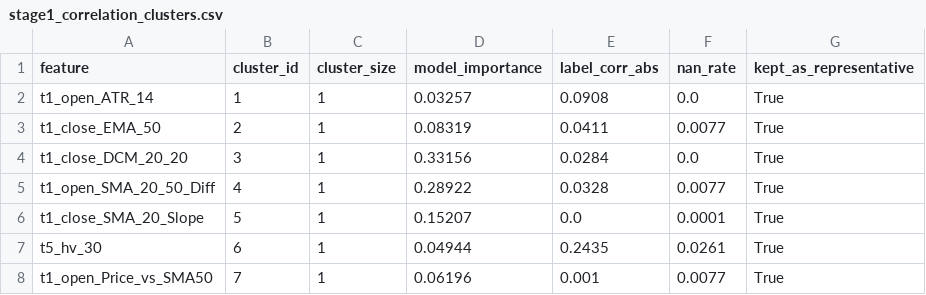
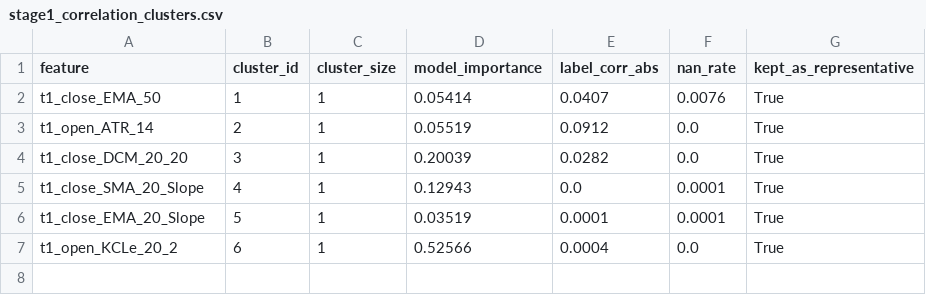
Before and after one commit to XDBloxxer/tradingview-analysis, a CSV file: ml_models/feature_selection/stage1_correlation_clusters.csv, drawn as a sheet.

```diff
--- a/ml_models/feature_selection/stage1_correlation_clusters.csv
+++ b/ml_models/feature_selection/stage1_correlation_clusters.csv
@@ -1,8 +1,7 @@
 feature,cluster_id,cluster_size,model_importance,label_corr_abs,nan_rate,kept_as_representative
-t1_open_ATR_14,1,1,0.03257,0.0908,0.0,True
-t1_close_EMA_50,2,1,0.08319,0.0411,0.0077,True
-t1_close_DCM_20_20,3,1,0.33156,0.0284,0.0,True
-t1_open_SMA_20_50_Diff,4,1,0.28922,0.0328,0.0077,True
-t1_close_SMA_20_Slope,5,1,0.15207,0.0,0.0001,True
-t5_hv_30,6,1,0.04944,0.2435,0.0261,True
-t1_open_Price_vs_SMA50,7,1,0.06196,0.001,0.0077,True
+t1_close_EMA_50,1,1,0.05414,0.0407,0.0076,True
+t1_open_ATR_14,2,1,0.05519,0.0912,0.0,True
+t1_close_DCM_20_20,3,1,0.20039,0.0282,0.0,True
+t1_close_SMA_20_Slope,4,1,0.12943,0.0,0.0001,True
+t1_close_EMA_20_Slope,5,1,0.03519,0.0001,0.0001,True
+t1_open_KCLe_20_2,6,1,0.52566,0.0004,0.0,True
```
Also changed, not shown: ml_models/feature_selection/stability_cluster_frequency.csv, ml_models/feature_selection/stability_frequency.csv, 3 other files.
